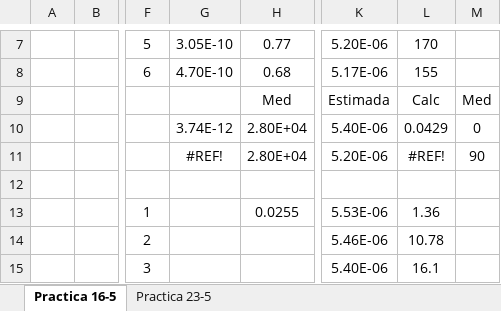
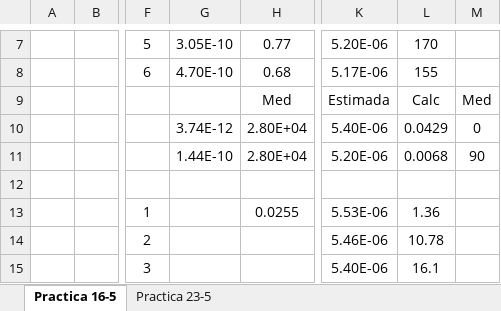
Before and after one commit to franciscoSoler/instrumentos-2014-1-cuatr, an Excel workbook: Informe 4/Nuevo Hoja de cálculo de Microsoft Excel.xlsx, sheet Practica 16-5, drawn as a sheet; only a part is shown, gaps mark what is left out; values as stored, in another font and other column widths than the file's, no borders; the diff names each change by its address in the sheet, - before the commit and + after, or states it on an @@ line.

```diff
--- a/Informe 4/Nuevo Hoja de cálculo de Microsoft Excel.xlsx (sheet Practica 16-5)
+++ b/Informe 4/Nuevo Hoja de cálculo de Microsoft Excel.xlsx (sheet Practica 16-5)
-G11: #REF!
+G11: 1.44E-10
-L11: #REF!
+L11: 0.0068
```
Also changed, not shown: charts or pictures, 2 other files.
